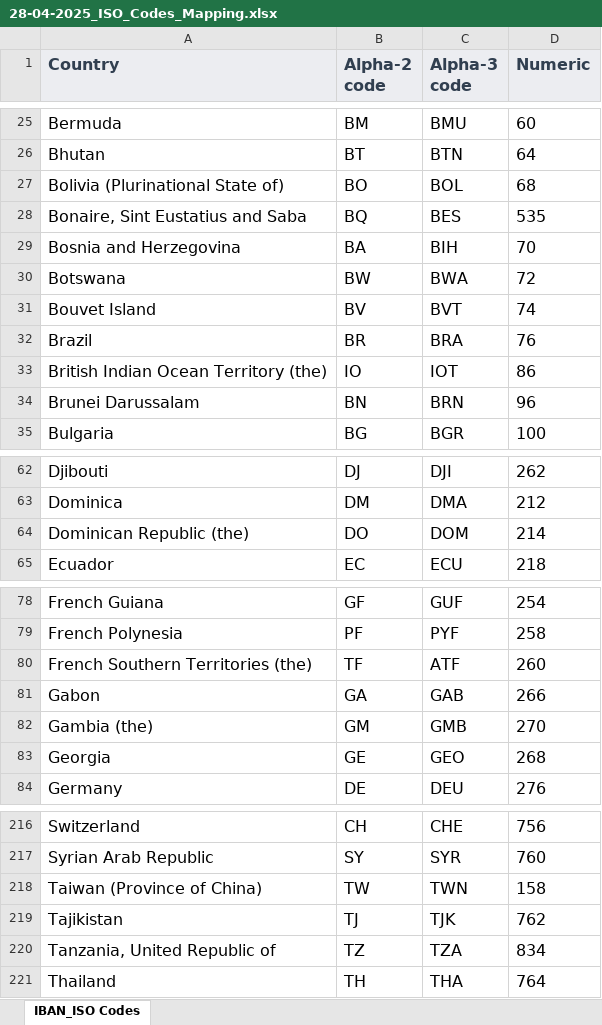
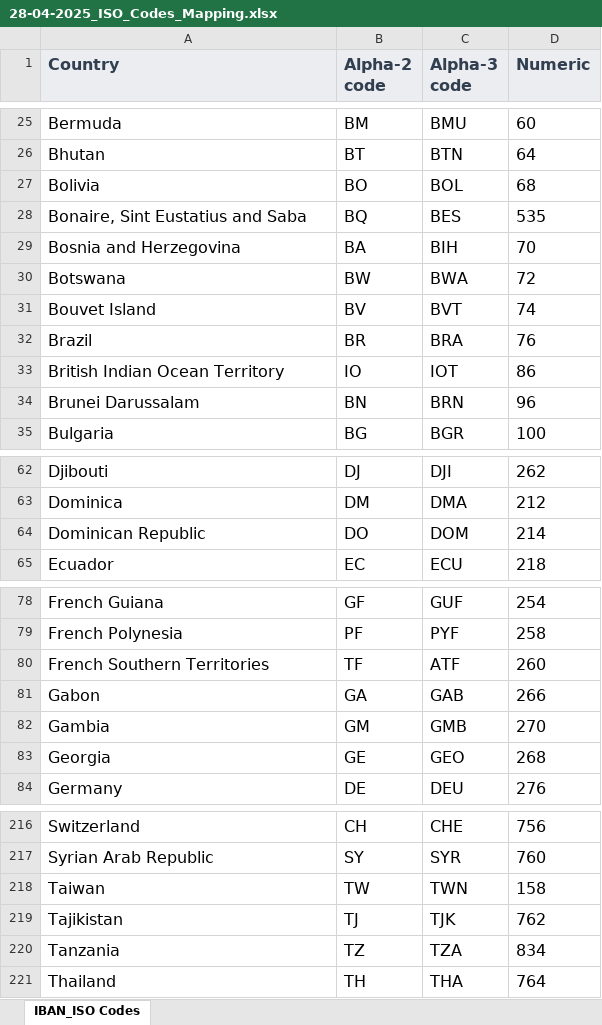
Before and after one commit to dataforgoodfr/13_democratiser_sobriete, an Excel workbook: stream3_visualization/Budget/Data/28-04-2025_ISO_Codes_Mapping.xlsx, sheet IBAN_ISO Codes, drawn as a sheet; only a part is shown, gaps mark what is left out; values as stored, in another font and other column widths than the file's, no borders; charts and pictures not drawn; the diff covers the shown part only; the diff names each change by its address in the sheet, - before the commit and + after, or states it on an @@ line.

```diff
--- a/stream3_visualization/Budget/Data/28-04-2025_ISO_Codes_Mapping.xlsx (sheet IBAN_ISO Codes)
+++ b/stream3_visualization/Budget/Data/28-04-2025_ISO_Codes_Mapping.xlsx (sheet IBAN_ISO Codes)
-A27 (Country): Bolivia (Plurinational State of)
+A27 (Country): Bolivia
-A33 (Country): British Indian Ocean Territory (the)
+A33 (Country): British Indian Ocean Territory
-A64 (Country): Dominican Republic (the)
+A64 (Country): Dominican Republic
-A80 (Country): French Southern Territories (the)
+A80 (Country): French Southern Territories
-A82 (Country): Gambia (the)
+A82 (Country): Gambia
-A218 (Country): Taiwan (Province of China)
+A218 (Country): Taiwan
-A220 (Country): Tanzania, United Republic of
+A220 (Country): Tanzania
```
Also changed, not shown: 29 edited cells elsewhere in this sheet, 6 other files.
